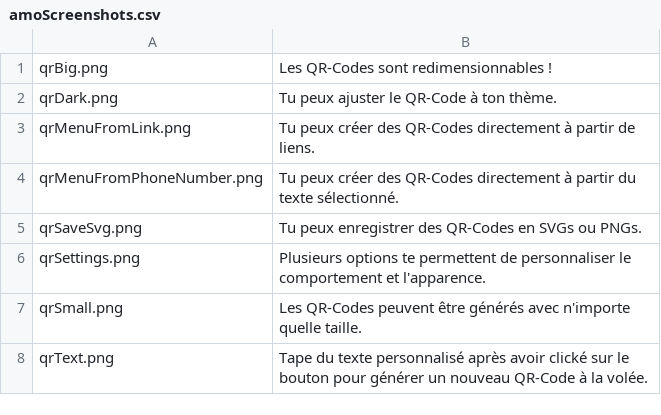
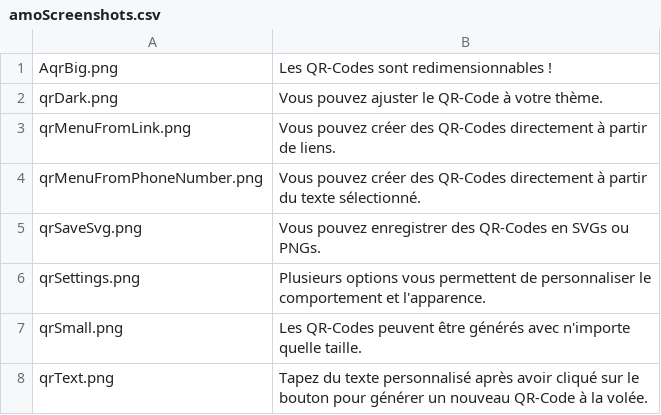
Before and after one commit to rugk/offline-qr-code, a CSV file: assets/texts/fr/amoScreenshots.csv, drawn as a sheet.

Commit message:
French translations fixes
Using the polite form ('vous') rather than the familiar form ('tu'), which sounds a bit childish to the ear.
Also updated the 1.7 changelog.

```diff
--- a/assets/texts/fr/amoScreenshots.csv
+++ b/assets/texts/fr/amoScreenshots.csv
@@ -1,8 +1,8 @@
-qrBig.png; "Les QR-Codes sont redimensionnables !";
-qrDark.png; "Tu peux ajuster le QR-Code à ton thème.";
-qrMenuFromLink.png; "Tu peux créer des QR-Codes directement à partir de liens."
-qrMenuFromPhoneNumber.png; "Tu peux créer des QR-Codes directement à partir du texte sélectionné."
-qrSaveSvg.png; "Tu peux enregistrer des QR-Codes en SVGs ou PNGs.";
-qrSettings.png; "Plusieurs options te permettent de personnaliser le comportement et l'apparence.";
+AqrBig.png; "Les QR-Codes sont redimensionnables !";
+qrDark.png; "Vous pouvez ajuster le QR-Code à votre thème.";
+qrMenuFromLink.png; "Vous pouvez créer des QR-Codes directement à partir de liens."
+qrMenuFromPhoneNumber.png; "Vous pouvez créer des QR-Codes directement à partir du texte sélectionné."
+qrSaveSvg.png; "Vous pouvez enregistrer des QR-Codes en SVGs ou PNGs.";
+qrSettings.png; "Plusieurs options vous permettent de personnaliser le comportement et l'apparence.";
 qrSmall.png; "Les QR-Codes peuvent être générés avec n'importe quelle taille.";
-qrText.png; "Tape du texte personnalisé après avoir clické sur le bouton pour générer un nouveau QR-Code à la volée.";
+qrText.png; "Tapez du texte personnalisé après avoir cliqué sur le bouton pour générer un nouveau QR-Code à la volée.";
```
Also changed, not shown: 5 other files.
